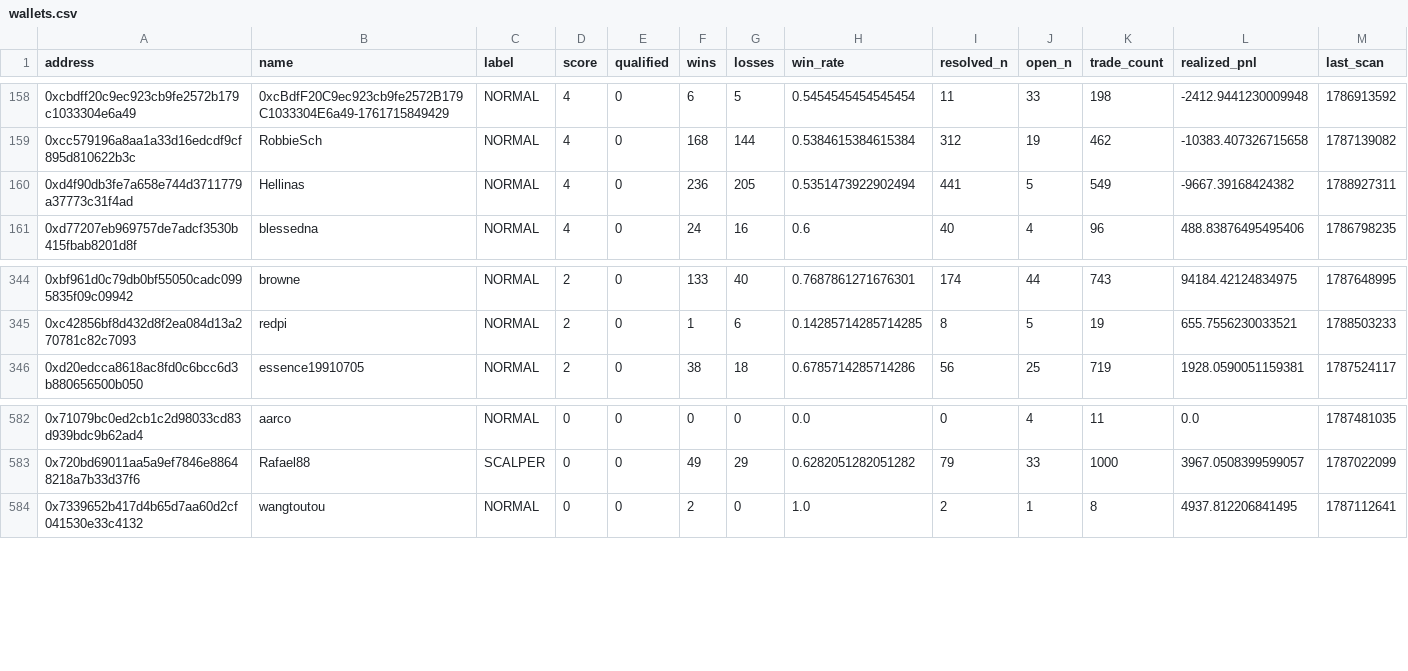
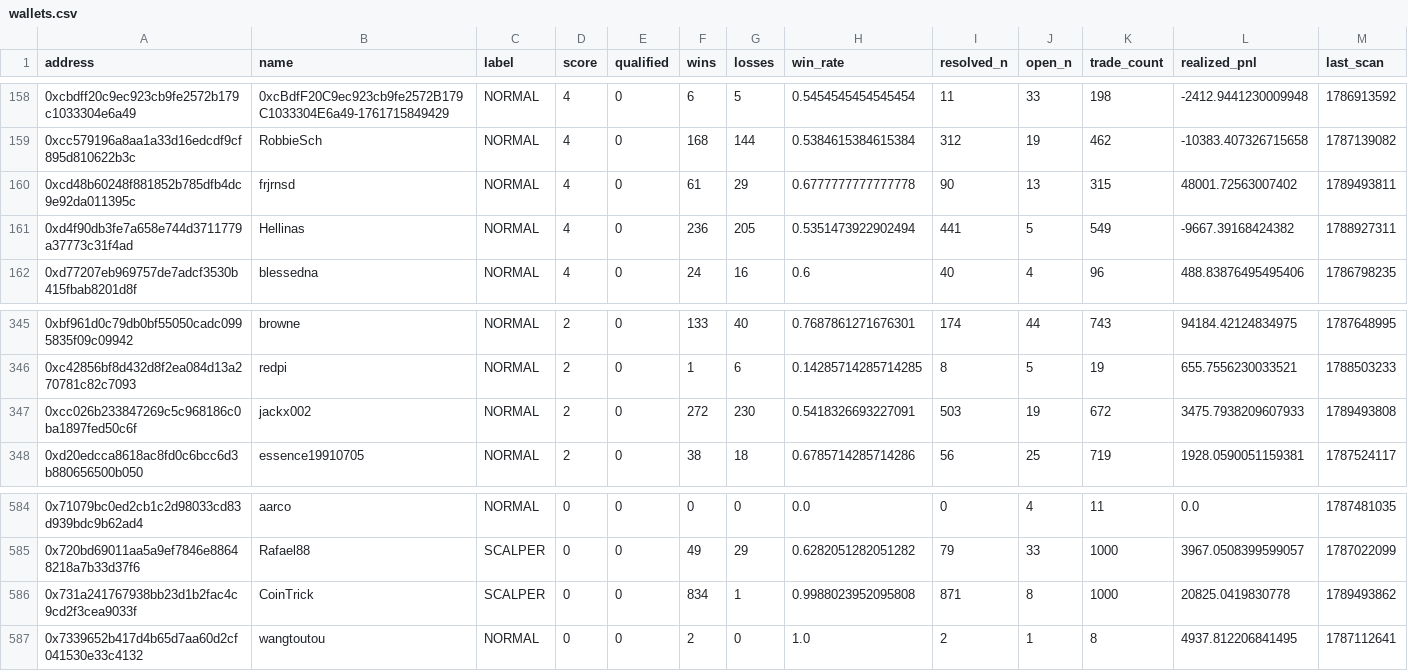
Before and after one commit to sophie-nguyenthuthuy/polycopy, a CSV file: data/wallets.csv, drawn as a sheet; only a part is shown, gaps mark what is left out; rows hold the shown columns only; the diff names each change by its address in the sheet, - before the commit and + after, or states it on an @@ line.

```diff
--- a/data/wallets.csv
+++ b/data/wallets.csv
+row 160: 0xcd48b60248f881852b785dfb4dc9e92da011395c | frjrnsd | NORMAL | 4 | 0 | 61 | 29 | 0.6777777777777778 | 90 | 13 | 315 | 48001.72563007402 | 1789493811
+row 347: 0xcc026b233847269c5c968186c0ba1897fed50c6f | jackx002 | NORMAL | 2 | 0 | 272 | 230 | 0.5418326693227091 | 503 | 19 | 672 | 3475.7938209607933 | 1789493808
+row 586: 0x731a241767938bb23d1b2fac4c9cd2f3cea9033f | CoinTrick | SCALPER | 0 | 0 | 834 | 1 | 0.9988023952095808 | 871 | 8 | 1000 | 20825.0419830778 | 1789493862
```
Also changed, not shown: 4 other files.
